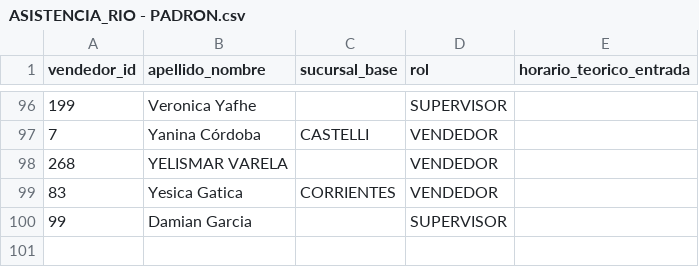
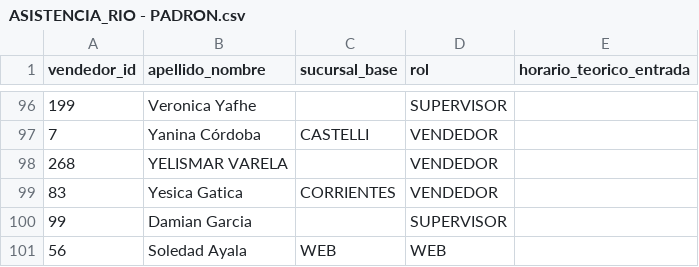
Before and after one commit to adamiangarciadev/Rio-tools, a CSV file: data/ASISTENCIA_RIO - PADRON.csv, drawn as a sheet; only a part is shown, gaps mark what is left out.

```diff
--- a/data/ASISTENCIA_RIO - PADRON.csv
+++ b/data/ASISTENCIA_RIO - PADRON.csv
@@ -100 +100,2 @@ vendedor_id,apellido_nombre,sucursal_base,rol,horario_teorico_entrada
 99,Damian Garcia,,SUPERVISOR,
+56,Soledad Ayala,WEB,WEB
```
Also changed, not shown: 6 other files.
